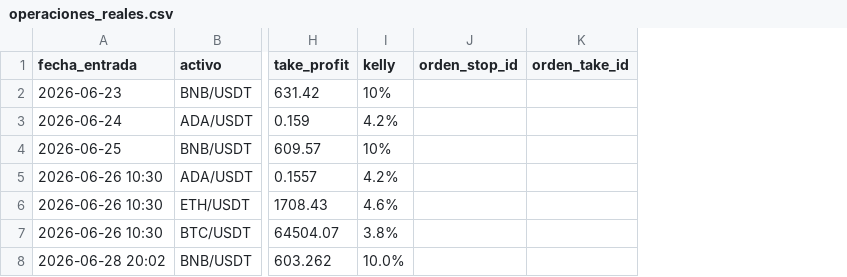
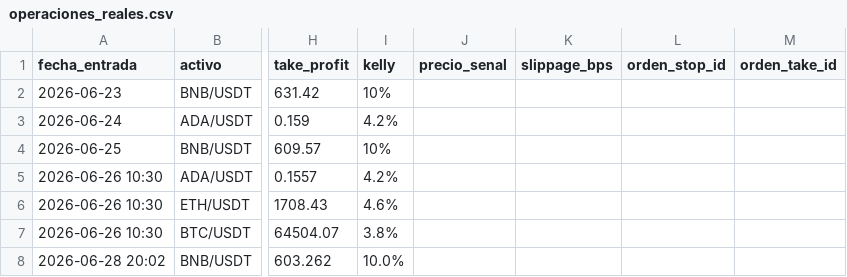
Before and after one commit to donovansantsanz/quant-ada-model, a CSV file: operaciones_reales.csv, drawn as a sheet; only a part is shown, gaps mark what is left out; the diff names each change by its address in the sheet, - before the commit and + after, or states it on an @@ line.

Commit message:
feat: logging de slippage — precio_senal vs fill real en bps

```diff
--- a/operaciones_reales.csv
+++ b/operaciones_reales.csv
+column J (precio_senal), empty
+column K (slippage_bps), empty
```
Also changed, not shown: 1 other file.
